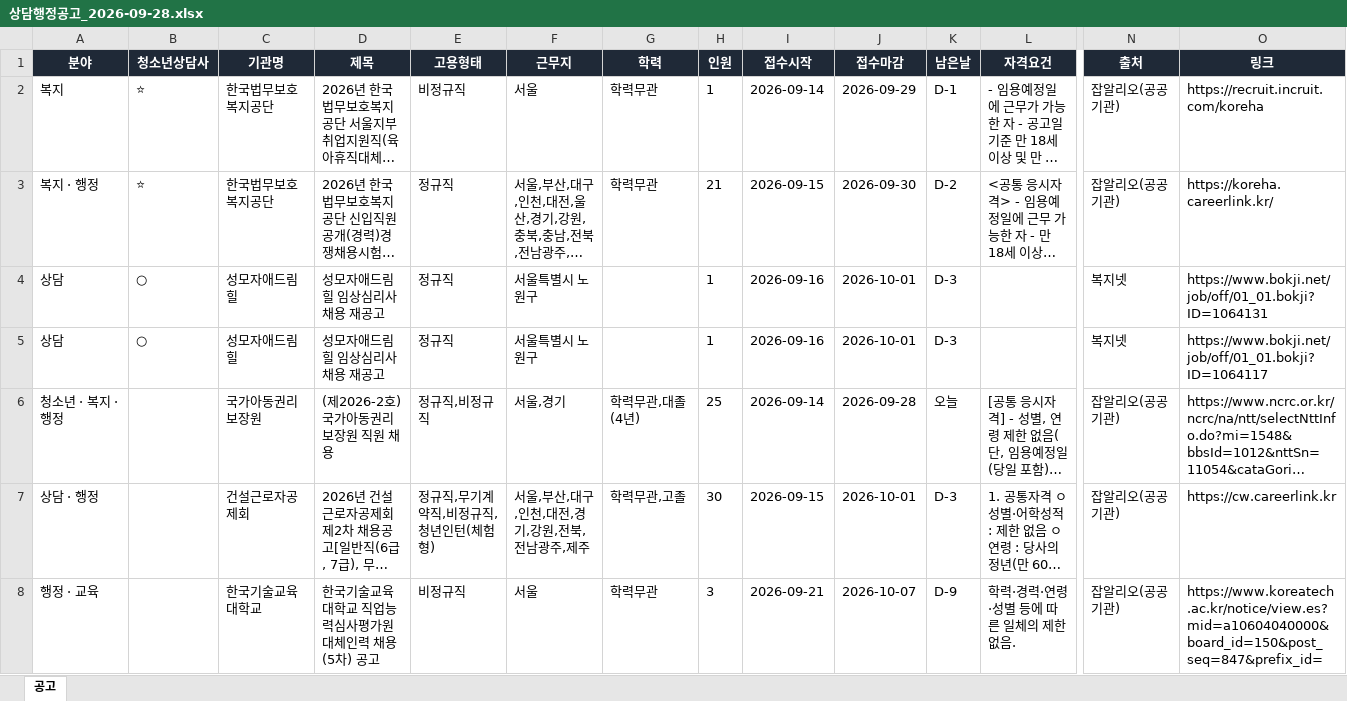
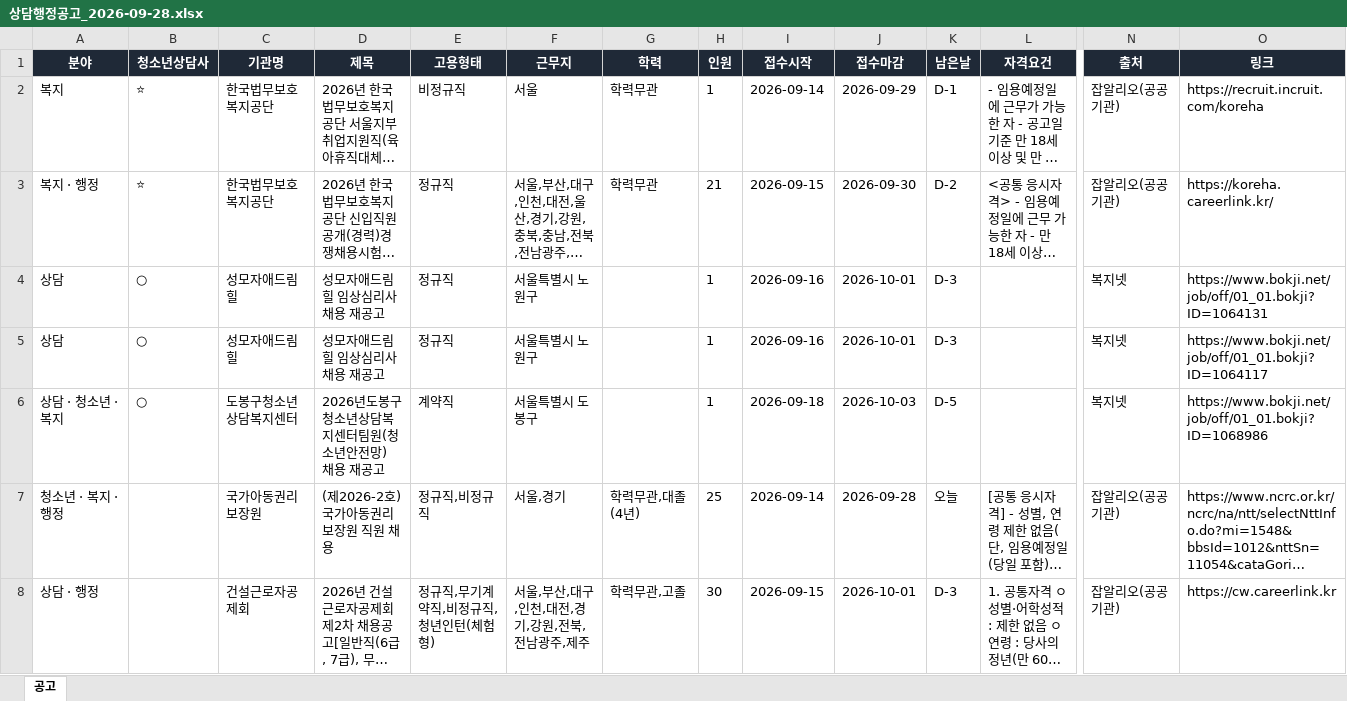
Before and after one commit to hongyul67-cpu/sangdam-chaeyong, an Excel workbook: docs/files/2026-09-28/상담행정공고_2026-09-28.xlsx, sheet 공고, drawn as a sheet; only a part is shown, gaps mark what is left out; the shorter side is filled out with more unchanged rows; long unchanged cells end in …; values as stored, in another font and other column widths than the file's, no borders; rows hold the shown columns only; the diff covers the shown part only; the diff names each change by its address in the sheet, - before the commit and + after, or states it on an @@ line.

```diff
--- a/docs/files/2026-09-28/상담행정공고_2026-09-28.xlsx (sheet 공고)
+++ b/docs/files/2026-09-28/상담행정공고_2026-09-28.xlsx (sheet 공고)
+row 6: 상담 · 청소년 · 복지 | ○ | 도봉구청소년상담복지센터 | 2026년도봉구청소년상담복지센터팀원(청소년안전망) 채용 재공고 | 계약직 | 서울특별시 도봉구 |  | 1 | 2026-09-18 | 2026-10-03 | D-5 |  | 복지넷 | https://www.bokji.net/job/off/01_01.bokji?ID=1068986
```
Also changed, not shown: 2 added rows elsewhere in this sheet, 8 other files.
